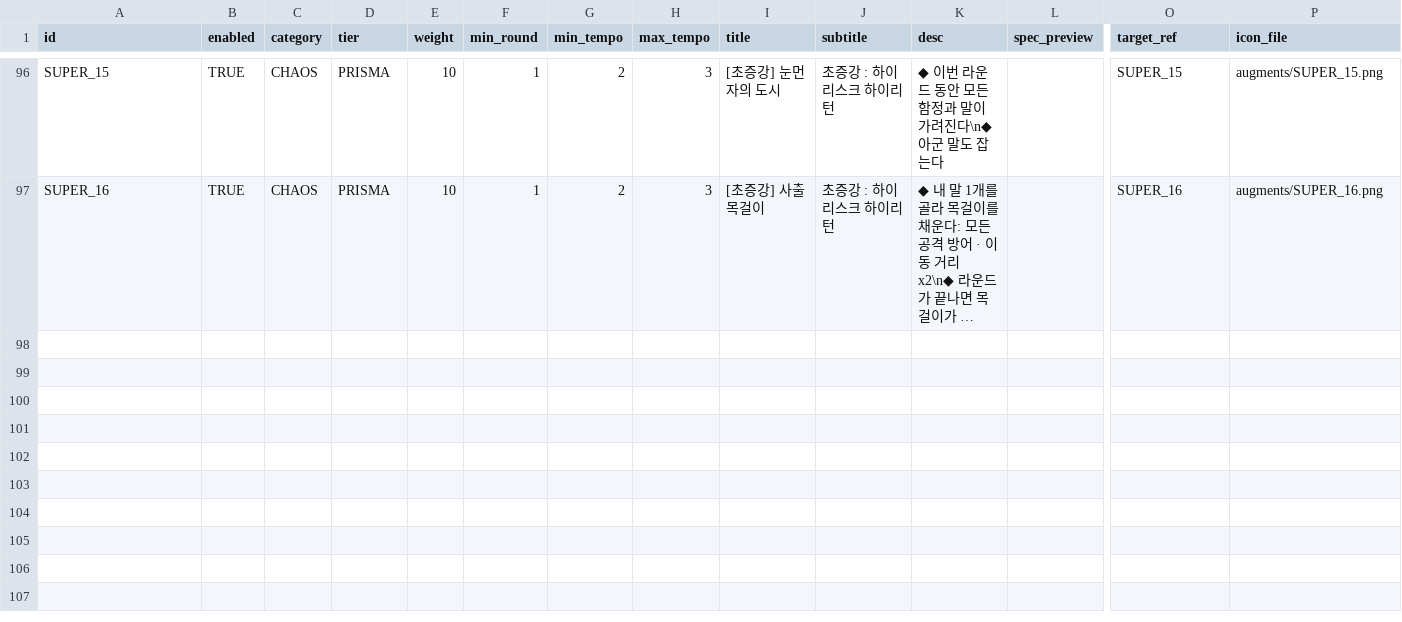
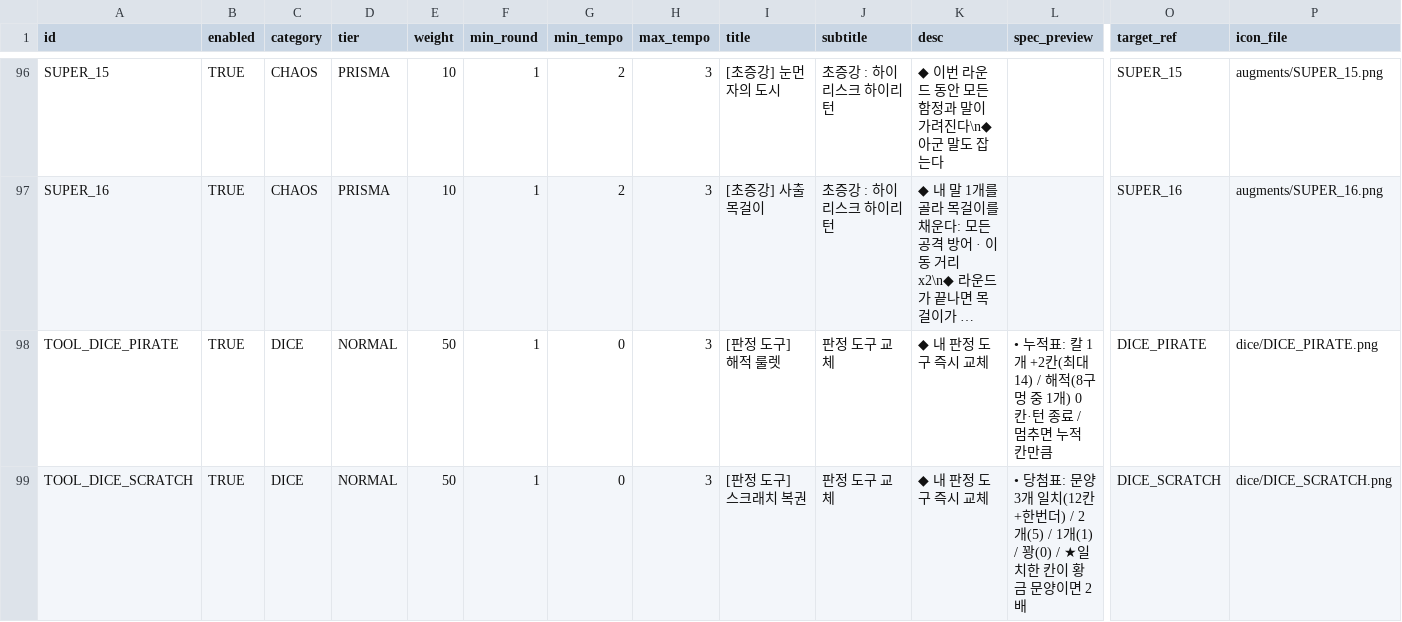
Before and after one commit to mayjohn66-cmd/TRG, a CSV file: content_trickcal/data/augments_table.csv, drawn as a sheet; only a part is shown, gaps mark what is left out; long unchanged cells end in …; rows hold the shown columns only; the diff names each change by its address in the sheet, - before the commit and + after, or states it on an @@ line.

```diff
--- a/content_trickcal/data/augments_table.csv
+++ b/content_trickcal/data/augments_table.csv
+row 98: TOOL_DICE_PIRATE | TRUE | DICE | NORMAL | 50 | 1 | 0 | 3 | [판정 도구] 해적 룰렛 | 판정 도구 교체 | ◆ 내 판정 도구 즉시 교체 | • 누적표: 칼 1개 +2칸(최대 14) / 해적(8구멍 중 1개) 0칸·턴 종료 / 멈추면 누적 칸만큼 | DICE_PIRATE | dice/DICE_PIRATE.png
+row 99: TOOL_DICE_SCRATCH | TRUE | DICE | NORMAL | 50 | 1 | 0 | 3 | [판정 도구] 스크래치 복권 | 판정 도구 교체 | ◆ 내 판정 도구 즉시 교체 | • 당첨표: 문양 3개 일치(12칸+한번더) / 2개(5) / 1개(1) / 꽝(0) / ★일치한 칸이 황금 문양이면 2배 | DICE_SCRATCH | dice/DICE_SCRATCH.png
```
Also changed, not shown: content_trickcal/data/dice_table.csv, content_trickcal/data/translations.csv, 20 other files.
